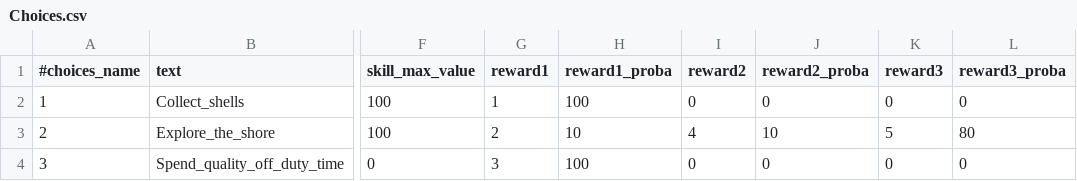
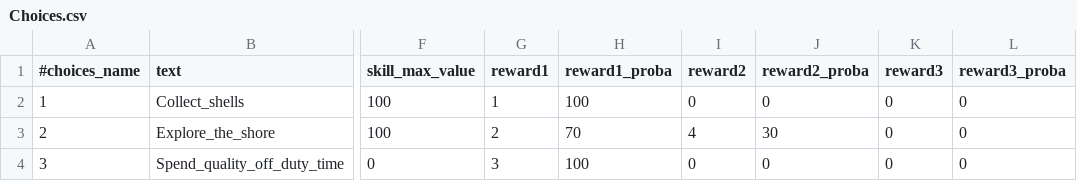
Before and after one commit to StarfighterDevTeam/StarFighter, a CSV file: Unstable/StarFighter/StarFighter/Assets/Scripts/Generated/Choices.csv, drawn as a sheet; only a part is shown, gaps mark what is left out; the diff names each change by its address in the sheet, - before the commit and + after, or states it on an @@ line.

```diff
--- a/Unstable/StarFighter/StarFighter/Assets/Scripts/Generated/Choices.csv
+++ b/Unstable/StarFighter/StarFighter/Assets/Scripts/Generated/Choices.csv
-H3 (reward1_proba): 10
+H3 (reward1_proba): 70
-J3 (reward2_proba): 10
+J3 (reward2_proba): 30
-K3 (reward3): 5
+K3 (reward3): 0
-L3 (reward3_proba): 80
+L3 (reward3_proba): 0
```
Also changed, not shown: Unstable/StarFighter/StarFighter/Assets/Scripts/Generated/Rewards.csv, 8 other files.
